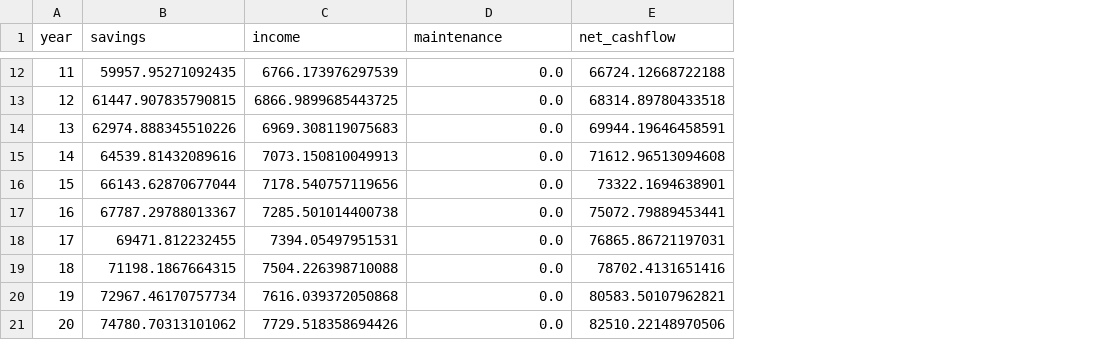
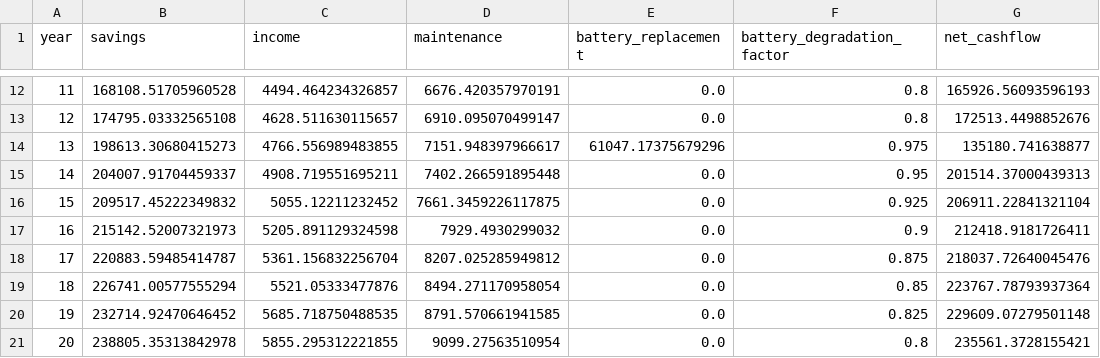
Before and after one commit to ApaChe367/Diploma, a CSV file: Results/annual_cashflows.csv, drawn as a sheet; only a part is shown, gaps mark what is left out; addresses are those after the commit; the diff covers the shown part only; the diff names each change by its address in the sheet, - before the commit and + after, or states it on an @@ line.

```diff
--- a/Results/annual_cashflows.csv
+++ b/Results/annual_cashflows.csv
+column D (maintenance), rows 12-21: 6676.420357970191 | 6910.095070499147 | 7151.948397966617 | 7402.266591895448 | 7661.3459226117875 | 7929.4930299032 | 8207.025285949812 | 8494.271170958054 | 8791.570661941585 | 9099.27563510954
+column F (battery_degradation_factor), rows 12-21: 0.8 | 0.8 | 0.975 | 0.95 | 0.925 | 0.9 | 0.875 | 0.85 | 0.825 | 0.8
-E1: maintenance
+E1: battery_replacement
-B12 (savings): 59957.95271092435
+B12 (savings): 168108.51705960528
-C12 (income): 6766.173976297539
+C12 (income): 4494.464234326857
-G12 (net_cashflow): 66724.12668722188
+G12 (net_cashflow): 165926.56093596193
-B13 (savings): 61447.907835790815
+B13 (savings): 174795.03332565108
-C13 (income): 6866.9899685443725
+C13 (income): 4628.511630115657
-G13 (net_cashflow): 68314.89780433518
+G13 (net_cashflow): 172513.4498852676
-B14 (savings): 62974.888345510226
+B14 (savings): 198613.30680415273
-C14 (income): 6969.308119075683
+C14 (income): 4766.556989483855
-E14 (battery_replacement): 0.0
+E14 (battery_replacement): 61047.17375679296
-G14 (net_cashflow): 69944.19646458591
+G14 (net_cashflow): 135180.741638877
-B15 (savings): 64539.81432089616
+B15 (savings): 204007.91704459337
-C15 (income): 7073.150810049913
+C15 (income): 4908.719551695211
-G15 (net_cashflow): 71612.96513094608
+G15 (net_cashflow): 201514.37000439313
-B16 (savings): 66143.62870677044
+B16 (savings): 209517.45222349832
-C16 (income): 7178.540757119656
+C16 (income): 5055.12211232452
-G16 (net_cashflow): 73322.1694638901
+G16 (net_cashflow): 206911.22841321104
-B17 (savings): 67787.29788013367
+B17 (savings): 215142.52007321973
-C17 (income): 7285.501014400738
+C17 (income): 5205.891129324598
-G17 (net_cashflow): 75072.79889453441
+G17 (net_cashflow): 212418.9181726411
-B18 (savings): 69471.812232455
+B18 (savings): 220883.59485414787
-C18 (income): 7394.05497951531
+C18 (income): 5361.156832256704
-G18 (net_cashflow): 76865.86721197031
+G18 (net_cashflow): 218037.72640045476
-B19 (savings): 71198.1867664315
+B19 (savings): 226741.00577555294
-C19 (income): 7504.226398710088
+C19 (income): 5521.05333477876
-G19 (net_cashflow): 78702.4131651416
+G19 (net_cashflow): 223767.78793937364
-B20 (savings): 72967.46170757734
+B20 (savings): 232714.92470646452
-C20 (income): 7616.039372050868
+C20 (income): 5685.718750488535
-G20 (net_cashflow): 80583.50107962821
+G20 (net_cashflow): 229609.07279501148
-B21 (savings): 74780.70313101062
+B21 (savings): 238805.35313842978
-C21 (income): 7729.518358694426
+C21 (income): 5855.295312221855
-G21 (net_cashflow): 82510.22148970506
+G21 (net_cashflow): 235561.3728155421
```
Also changed, not shown: 46 edited cells elsewhere in this file, Results/angle_results.csv, Results/battery_capacity_analysis.csv, 24 other files.
